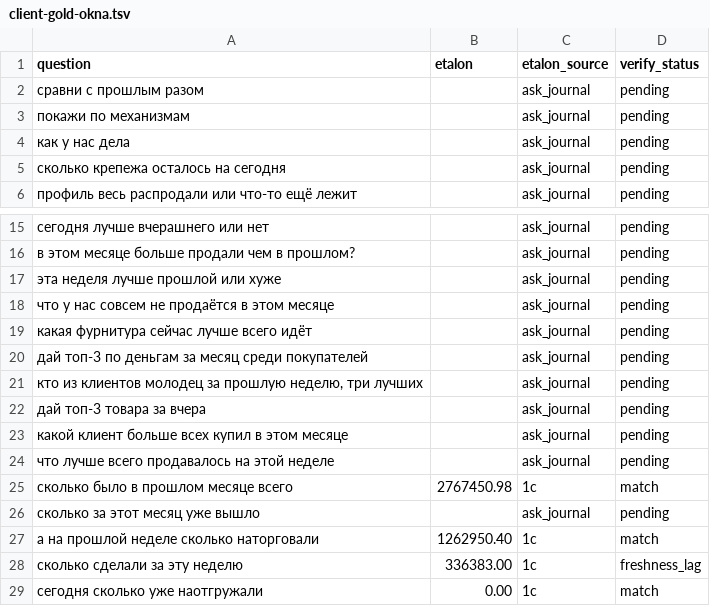
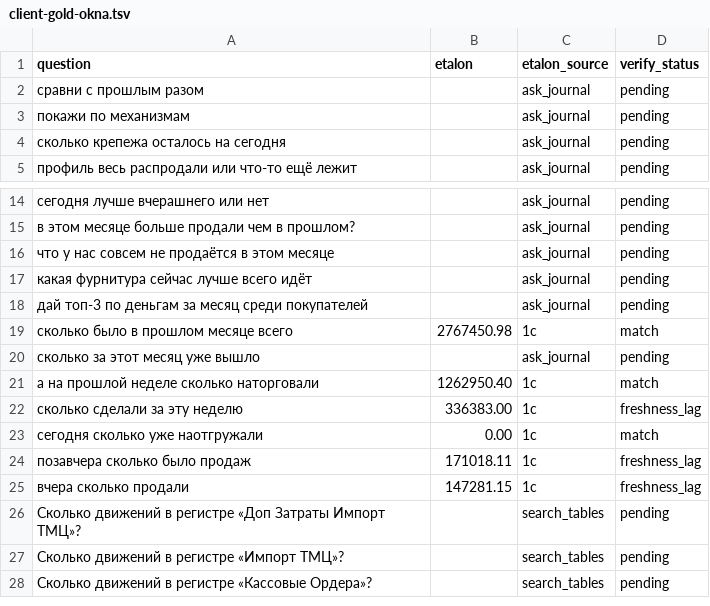
Before and after one commit to AHoHuMbl4/1c, a TSV file: ubuntu/serenedb/client-gold-okna.tsv, drawn as a sheet; only a part is shown, gaps mark what is left out; the shorter side is filled out with more unchanged rows.

Commit message:
И4: client-gold-okna в реестр приёмки, чистка от рабочих дублей
Приёмочная полка okna (И0) внесена в GOLD_SETS §1/§3/§4; гейт check-gold-split
(И5) теперь сторожит файл. Исключены 6 формулировок-дублей рабочих наборов
(правило И4 §5.4: на них чинили). Замок test_gold_sets_split дополнен полкой.

Факт 1С: эталоны строк не менялись; основание исключения — пересечение
формулировок с рабочими наборами (замер скриптом чистки, список в §4).
Числа: 54→48 вопросов (match 5 / freshness_lag 3 / mismatch 4 / pending 36), замок 24/0.

```diff
--- a/ubuntu/serenedb/client-gold-okna.tsv
+++ b/ubuntu/serenedb/client-gold-okna.tsv
@@ -3,3 +3,2 @@ question	etalon	etalon_source	verify_status
 покажи по механизмам		ask_journal	pending
-как у нас дела		ask_journal	pending
 сколько крепежа осталось на сегодня		ask_journal	pending
@@ -16,3 +15,2 @@ question	etalon	etalon_source	verify_status
 в этом месяце больше продали чем в прошлом?		ask_journal	pending
-эта неделя лучше прошлой или хуже		ask_journal	pending
 что у нас совсем не продаётся в этом месяце		ask_journal	pending
@@ -20,6 +18,2 @@ question	etalon	etalon_source	verify_status
 дай топ-3 по деньгам за месяц среди покупателей		ask_journal	pending
-кто из клиентов молодец за прошлую неделю, три лучших		ask_journal	pending
-дай топ-3 товара за вчера		ask_journal	pending
-какой клиент больше всех купил в этом месяце		ask_journal	pending
-что лучше всего продавалось на этой неделе		ask_journal	pending
 сколько было в прошлом месяце всего	2767450.98	1c	match
```
Also changed, not shown: 4 other files.
